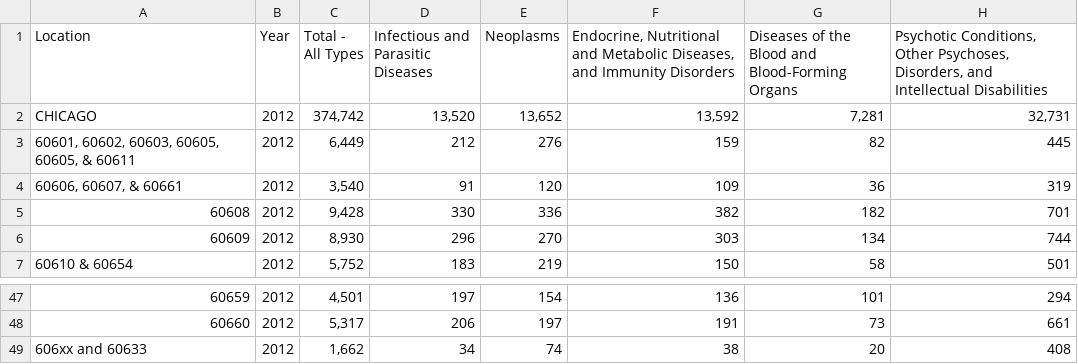
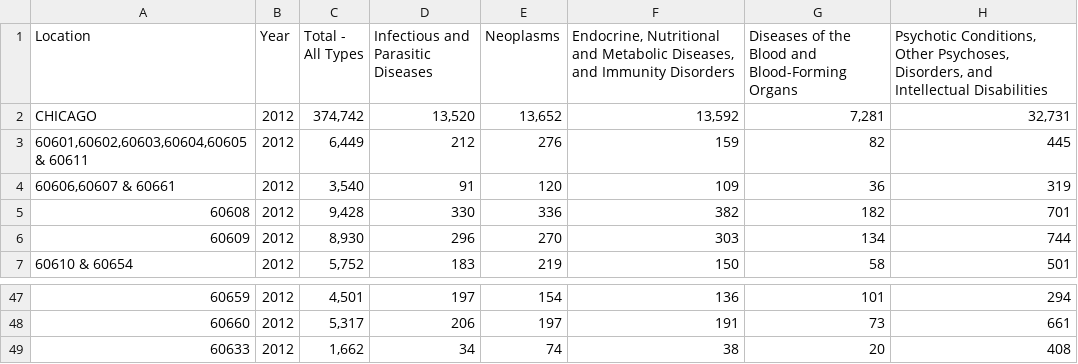
Before and after one commit to smartchicago/chicago-atlas, a CSV file: db/import/inpatient_admissions.csv, drawn as a sheet; only a part is shown, gaps mark what is left out; the diff names each change by its address in the sheet, - before the commit and + after, or states it on an @@ line.

Commit message:
data janotorial work

```diff
--- a/db/import/inpatient_admissions.csv
+++ b/db/import/inpatient_admissions.csv
-A3 (Location): 60601, 60602, 60603, 60605, 60605, & 60611
+A3 (Location): 60601,60602,60603,60604,60605 & 60611
-A4 (Location): 60606, 60607, & 60661
+A4 (Location): 60606,60607 & 60661
-A49 (Location): 606xx and 60633
+A49 (Location): 60633
```
